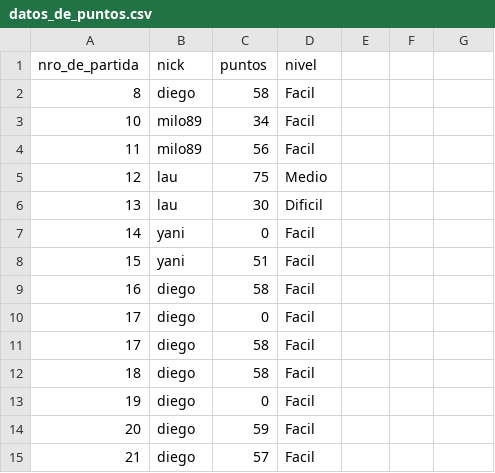
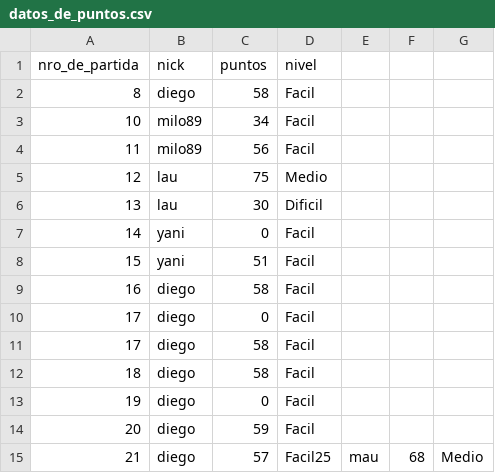
Before and after one commit to LauraCuenca/MempybyGrupo29, a CSV file: trabajo/datos_de_puntos.csv, drawn as a sheet.

```diff
--- a/trabajo/datos_de_puntos.csv
+++ b/trabajo/datos_de_puntos.csv
@@ -14,2 +14,2 @@ nro_de_partida,nick,puntos,nivel
 20,diego,59,Facil
-21,diego,57,Facil
+21,diego,57,Facil25,mau,68,Medio
```
Also changed, not shown: trabajo/datos_de_partidas.csv, 3 other files.
